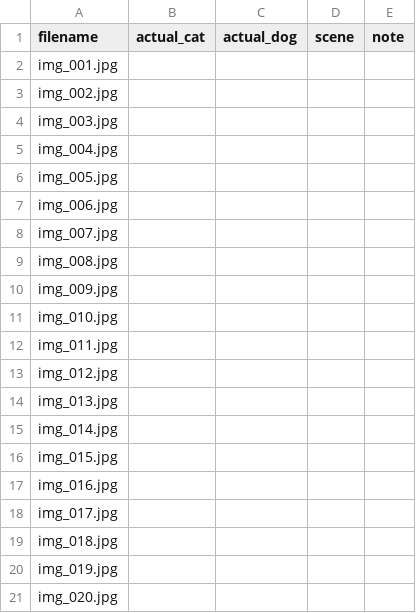
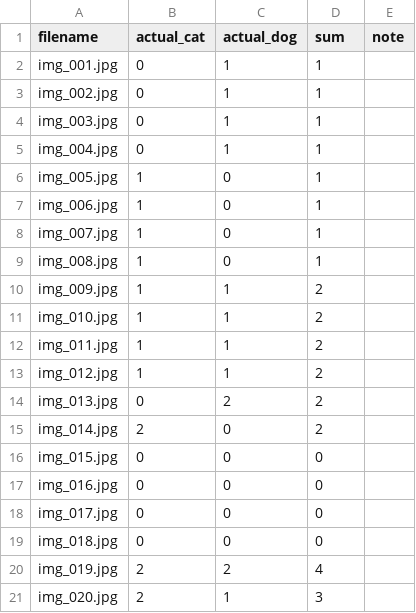
Before and after one commit to gujaseong/pjt_ACE-1, a CSV file: data/ground_truth.csv, drawn as a sheet.

Commit message:
Update ground_truth.csv with actual data

```diff
--- a/data/ground_truth.csv
+++ b/data/ground_truth.csv
@@ -1,21 +1,21 @@
-filename,actual_cat,actual_dog,scene,note
-img_001.jpg,,,,
-img_002.jpg,,,,
-img_003.jpg,,,,
-img_004.jpg,,,,
-img_005.jpg,,,,
-img_006.jpg,,,,
-img_007.jpg,,,,
-img_008.jpg,,,,
-img_009.jpg,,,,
-img_010.jpg,,,,
-img_011.jpg,,,,
-img_012.jpg,,,,
-img_013.jpg,,,,
-img_014.jpg,,,,
-img_015.jpg,,,,
-img_016.jpg,,,,
-img_017.jpg,,,,
-img_018.jpg,,,,
-img_019.jpg,,,,
-img_020.jpg,,,,
+filename,actual_cat,actual_dog,sum,note
+img_001.jpg,0,1,1,
+img_002.jpg,0,1,1,
+img_003.jpg,0,1,1,
+img_004.jpg,0,1,1,
+img_005.jpg,1,0,1,
+img_006.jpg,1,0,1,
+img_007.jpg,1,0,1,
+img_008.jpg,1,0,1,
+img_009.jpg,1,1,2,
+img_010.jpg,1,1,2,
+img_011.jpg,1,1,2,
+img_012.jpg,1,1,2,
+img_013.jpg,0,2,2,
+img_014.jpg,2,0,2,
+img_015.jpg,0,0,0,
+img_016.jpg,0,0,0,
+img_017.jpg,0,0,0,
+img_018.jpg,0,0,0,
+img_019.jpg,2,2,4,
+img_020.jpg,2,1,3,
```
